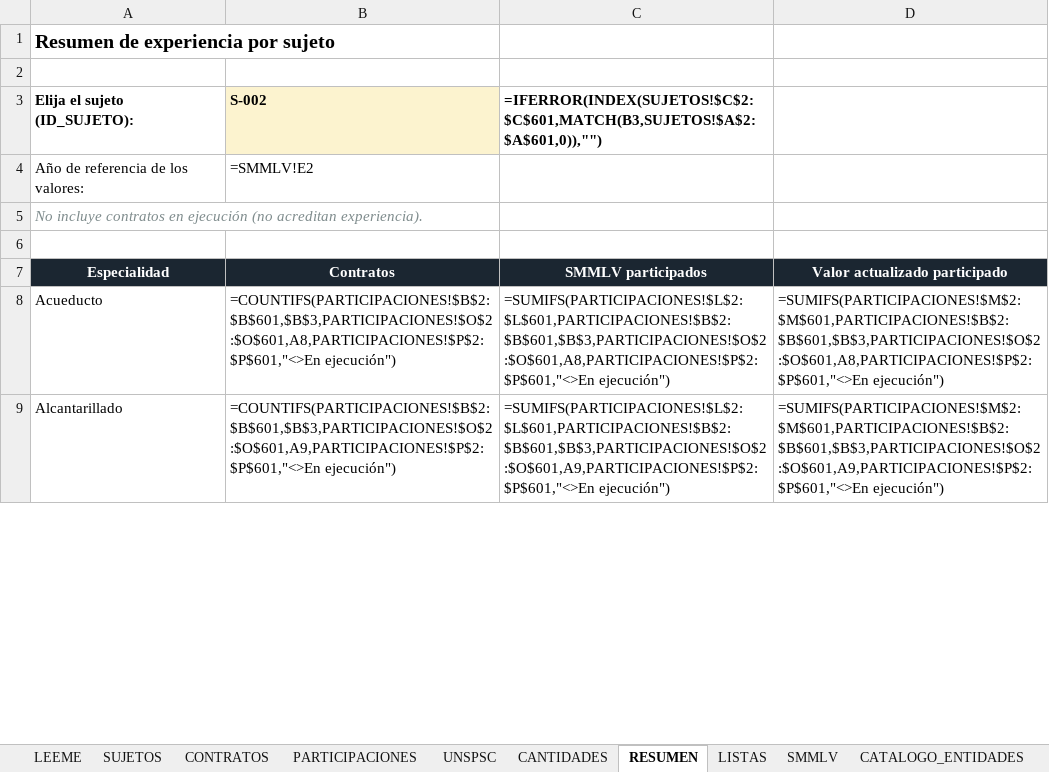
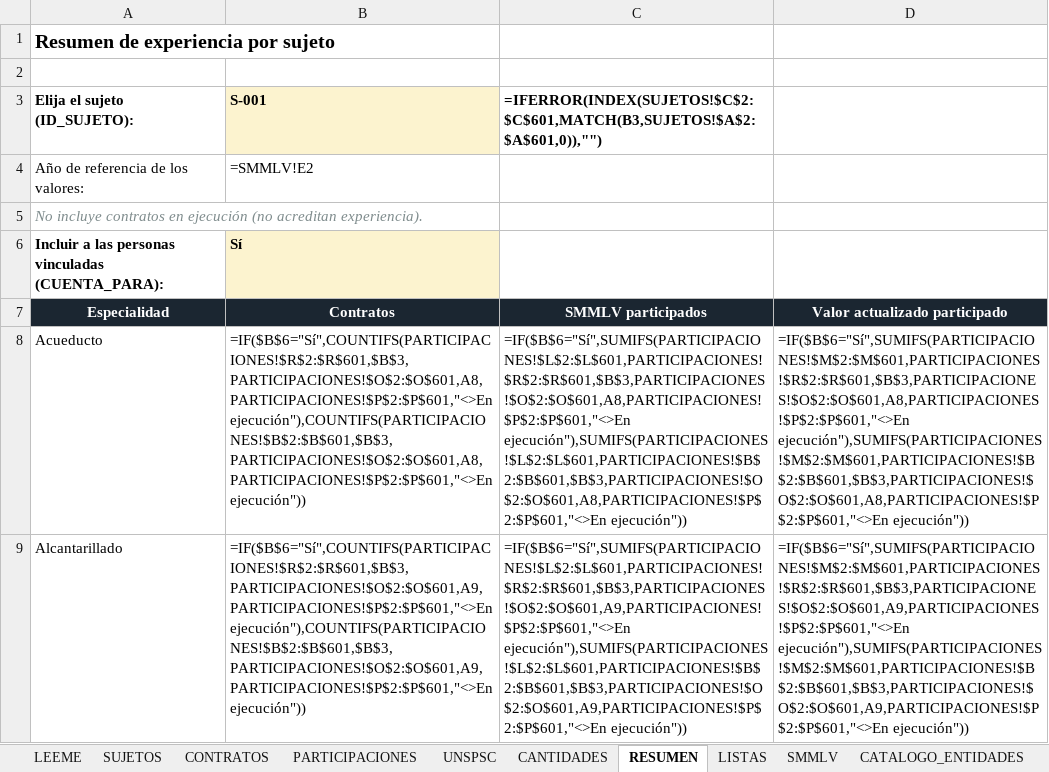
Before and after one commit to nerodante85/Bitacorasecop, an Excel workbook: plantillas/Formato_Maestro_Experiencia_BitacoraSECOP_v1.xlsx, sheet RESUMEN, drawn as a sheet; only a part is shown; values as stored, in another font and other column widths than the file's, no borders; formulas without a stored value are shown as written; the diff covers the shown part only; the diff names each change by its address in the sheet, - before the commit and + after, or states it on an @@ line.

```diff
--- a/plantillas/Formato_Maestro_Experiencia_BitacoraSECOP_v1.xlsx (sheet RESUMEN)
+++ b/plantillas/Formato_Maestro_Experiencia_BitacoraSECOP_v1.xlsx (sheet RESUMEN)
-B3: S-002
+B3: S-001
-row 6: (empty)
+row 6: Incluir a las personas vinculadas (CUENTA_PARA): | Sí
-B6 fill: none
+B6 fill: #FCF3CF
-B8: =COUNTIFS(PARTICIPACIONES!$B$2:$B$601,$B$3,PARTICIPACIONES!$O$2:$O$601,A8,PARTICIPACIONES!$P$2:$P$601,"<>En ejecución")
+B8: =IF($B$6="Sí",COUNTIFS(PARTICIPACIONES!$R$2:$R$601,$B$3,PARTICIPACIONES!$O$2:$O$601,A8,PARTICIPACIONES!$P$2:$P$601,"<>En ejecución"),COUNTIFS(PARTICIPACIONES!$B$2:$B$601,$B$3,PARTICIPACIONES!$O$2:$O$601,A8,PARTICIPACIONES!$P$2:$P$601,"<>En ejecución"))
-C8: =SUMIFS(PARTICIPACIONES!$L$2:$L$601,PARTICIPACIONES!$B$2:$B$601,$B$3,PARTICIPACIONES!$O$2:$O$601,A8,PARTICIPACIONES!$P$2:$P$601,"<>En ejecución")
+C8: =IF($B$6="Sí",SUMIFS(PARTICIPACIONES!$L$2:$L$601,PARTICIPACIONES!$R$2:$R$601,$B$3,PARTICIPACIONES!$O$2:$O$601,A8,PARTICIPACIONES!$P$2:$P$601,"<>En ejecución"),SUMIFS(PARTICIPACIONES!$L$2:$L$601,PARTICIPACIONES!$B$2:$B$601,$B$3,PARTICIPACIONES!$O$2:$O$601,A8,PARTICIPACIONES!$P$2:$P$601,"<>En ejecución"))
-D8: =SUMIFS(PARTICIPACIONES!$M$2:$M$601,PARTICIPACIONES!$B$2:$B$601,$B$3,PARTICIPACIONES!$O$2:$O$601,A8,PARTICIPACIONES!$P$2:$P$601,"<>En ejecución")
+D8: =IF($B$6="Sí",SUMIFS(PARTICIPACIONES!$M$2:$M$601,PARTICIPACIONES!$R$2:$R$601,$B$3,PARTICIPACIONES!$O$2:$O$601,A8,PARTICIPACIONES!$P$2:$P$601,"<>En ejecución"),SUMIFS(PARTICIPACIONES!$M$2:$M$601,PARTICIPACIONES!$B$2:$B$601,$B$3,PARTICIPACIONES!$O$2:$O$601,A8,PARTICIPACIONES!$P$2:$P$601,"<>En ejecución"))
-B9: =COUNTIFS(PARTICIPACIONES!$B$2:$B$601,$B$3,PARTICIPACIONES!$O$2:$O$601,A9,PARTICIPACIONES!$P$2:$P$601,"<>En ejecución")
+B9: =IF($B$6="Sí",COUNTIFS(PARTICIPACIONES!$R$2:$R$601,$B$3,PARTICIPACIONES!$O$2:$O$601,A9,PARTICIPACIONES!$P$2:$P$601,"<>En ejecución"),COUNTIFS(PARTICIPACIONES!$B$2:$B$601,$B$3,PARTICIPACIONES!$O$2:$O$601,A9,PARTICIPACIONES!$P$2:$P$601,"<>En ejecución"))
-C9: =SUMIFS(PARTICIPACIONES!$L$2:$L$601,PARTICIPACIONES!$B$2:$B$601,$B$3,PARTICIPACIONES!$O$2:$O$601,A9,PARTICIPACIONES!$P$2:$P$601,"<>En ejecución")
+C9: =IF($B$6="Sí",SUMIFS(PARTICIPACIONES!$L$2:$L$601,PARTICIPACIONES!$R$2:$R$601,$B$3,PARTICIPACIONES!$O$2:$O$601,A9,PARTICIPACIONES!$P$2:$P$601,"<>En ejecución"),SUMIFS(PARTICIPACIONES!$L$2:$L$601,PARTICIPACIONES!$B$2:$B$601,$B$3,PARTICIPACIONES!$O$2:$O$601,A9,PARTICIPACIONES!$P$2:$P$601,"<>En ejecución"))
-D9: =SUMIFS(PARTICIPACIONES!$M$2:$M$601,PARTICIPACIONES!$B$2:$B$601,$B$3,PARTICIPACIONES!$O$2:$O$601,A9,PARTICIPACIONES!$P$2:$P$601,"<>En ejecución")
+D9: =IF($B$6="Sí",SUMIFS(PARTICIPACIONES!$M$2:$M$601,PARTICIPACIONES!$R$2:$R$601,$B$3,PARTICIPACIONES!$O$2:$O$601,A9,PARTICIPACIONES!$P$2:$P$601,"<>En ejecución"),SUMIFS(PARTICIPACIONES!$M$2:$M$601,PARTICIPACIONES!$B$2:$B$601,$B$3,PARTICIPACIONES!$O$2:$O$601,A9,PARTICIPACIONES!$P$2:$P$601,"<>En ejecución"))
```
Also changed, not shown: 1 added row and 63 edited cells elsewhere in this sheet, sheet SUJETOS, sheet PARTICIPACIONES, sheet LEEME.
